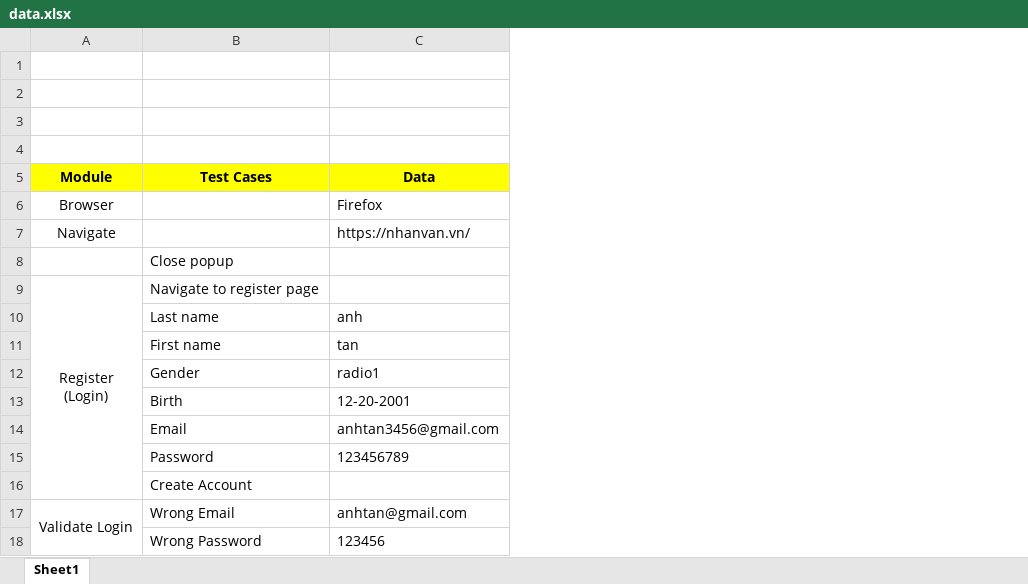
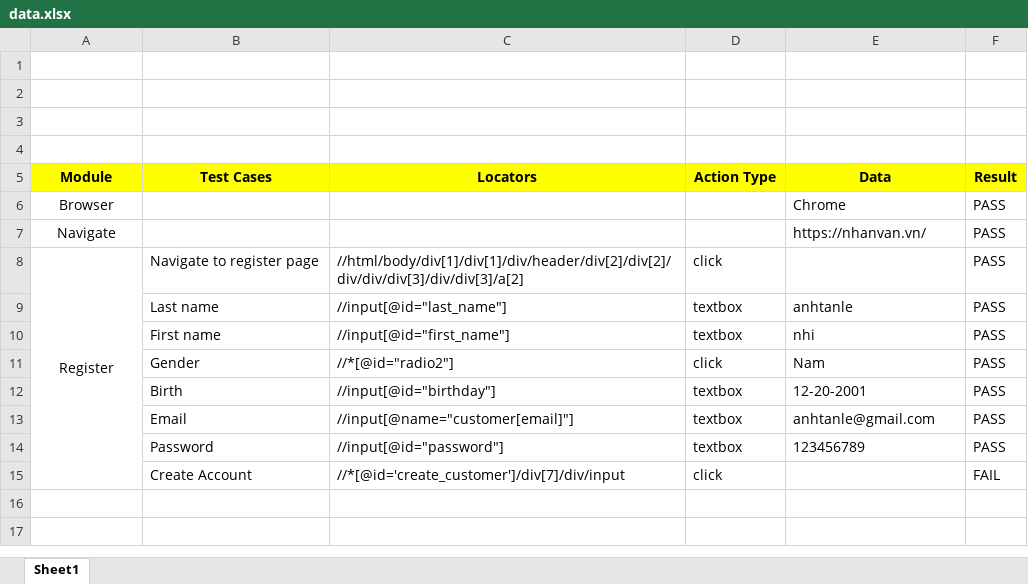
Before and after one commit to AnhTan1420/Final-Report-Selenium, an Excel workbook: data.xlsx, sheet Sheet1, drawn as a sheet; values as stored, in another font and other column widths than the file's, no borders; removed rows and columns are numbered as before the commit, all else as after; ↵ is a line break in a cell; the diff names each change by its address in the sheet, - before the commit and + after, or states it on an @@ line.

```diff
--- a/data.xlsx (sheet Sheet1)
+++ b/data.xlsx (sheet Sheet1)
+column C (Locators), rows 8-15: //html/body/div[1]/div[1]/div/header/div[2]/div[2]/div/div/div[3]/div/div[3]/a[2] | //input[@id="last_name"] | //input[@id="first_name"] | //*[@id="radio2"] | //input[@id="birthday"] | //input[@name="customer[email]"] | //input[@id="password"] | //*[@id='create_customer']/div[7]/div/input
+column D (Action Type), rows 8-15: click | textbox | textbox | click | textbox | textbox | textbox | click
+column F (Result), rows 6-15: PASS | PASS | PASS | PASS | PASS | PASS | PASS | PASS | PASS | FAIL
-E6 (Data): Firefox
+E6 (Data): Chrome
-row 8:  | Close popup
-A8 (Module): Register ↵ (Login)
+A8 (Module): Register
-E9 (Data): anh
+E9 (Data): anhtanle
-E10 (Data): tan
+E10 (Data): nhi
-E11 (Data): radio1
+E11 (Data): Nam
-E13 (Data): anhtan3456@gmail.com
+E13 (Data): anhtanle@gmail.com
-row 17: Validate Login | Wrong Email | anhtan@gmail.com
-row 18:  | Wrong Password | 123456
```
Also changed, not shown: 26 other files.
